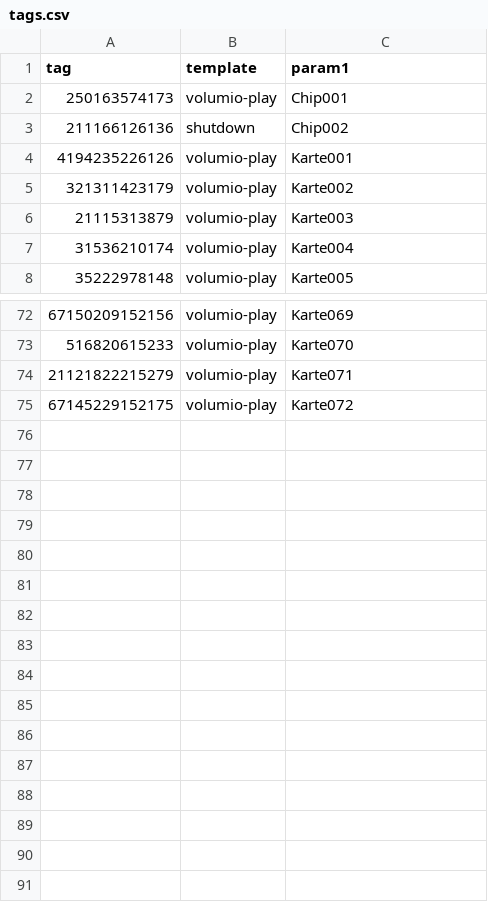
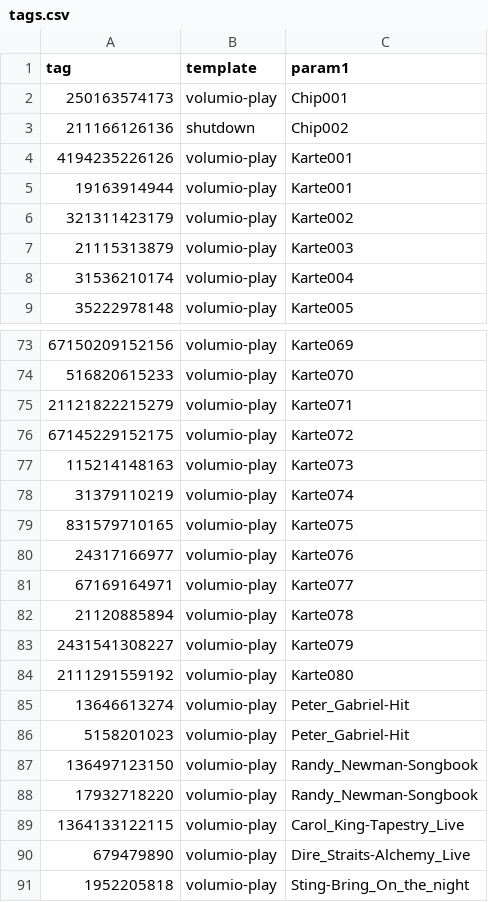
Before and after one commit to tal33/MFRC522-trigger, a CSV file: tags.csv, drawn as a sheet; only a part is shown, gaps mark what is left out; the diff names each change by its address in the sheet, - before the commit and + after, or states it on an @@ line.

Commit message:
add More playlists

```diff
--- a/tags.csv
+++ b/tags.csv
+row 5: 19163914944 | volumio-play | Karte001
+row 77: 115214148163 | volumio-play | Karte073
+row 78: 31379110219 | volumio-play | Karte074
+row 79: 831579710165 | volumio-play | Karte075
+row 80: 24317166977 | volumio-play | Karte076
+row 81: 67169164971 | volumio-play | Karte077
+row 82: 21120885894 | volumio-play | Karte078
+row 83: 2431541308227 | volumio-play | Karte079
+row 84: 2111291559192 | volumio-play | Karte080
+row 85: 13646613274 | volumio-play | Peter_Gabriel-Hit
+row 86: 5158201023 | volumio-play | Peter_Gabriel-Hit
+row 87: 136497123150 | volumio-play | Randy_Newman-Songbook
+row 88: 17932718220 | volumio-play | Randy_Newman-Songbook
+row 89: 1364133122115 | volumio-play | Carol_King-Tapestry_Live
+row 90: 679479890 | volumio-play | Dire_Straits-Alchemy_Live
+row 91: 1952205818 | volumio-play | Sting-Bring_On_the_night
```
